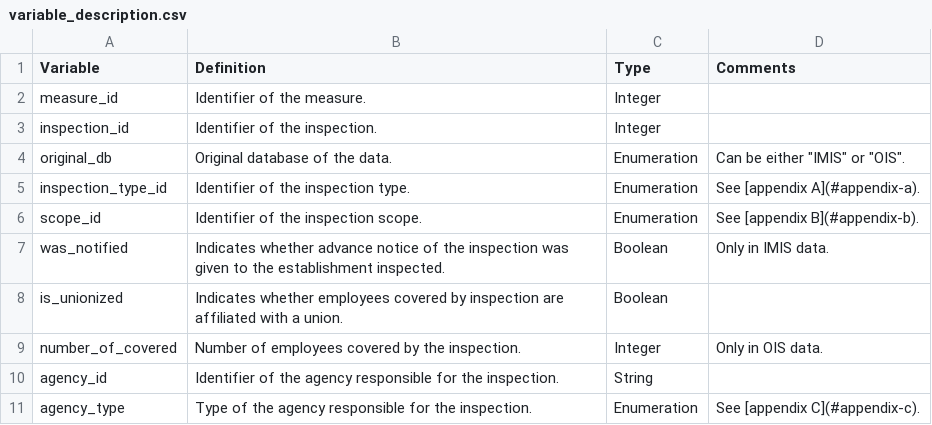
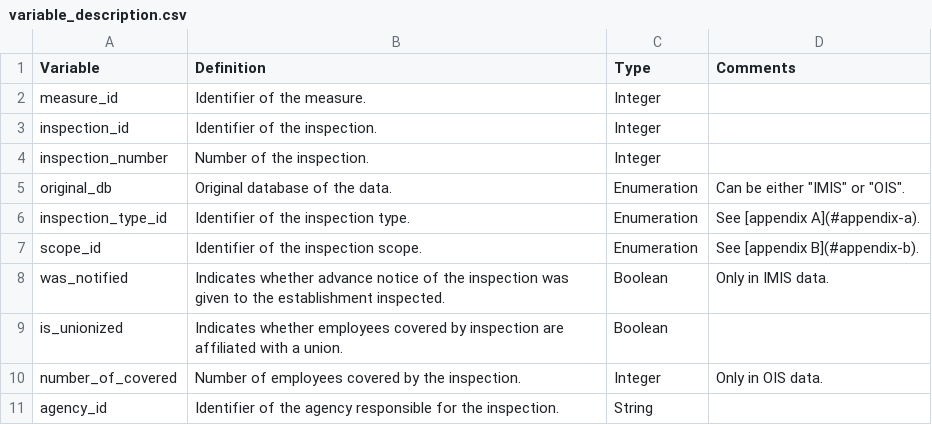
Before and after one commit to UofMontreal-Multiexpo/uom.usis, a CSV file: vignettes/USIS_database/variable_description.csv, drawn as a sheet; only a part is shown; the shorter side is filled out with more unchanged rows; the diff names each change by its address in the sheet, - before the commit and + after, or states it on an @@ line.

Commit message:
docs: Add one missing variable in PDF table 1

```diff
--- a/vignettes/USIS_database/variable_description.csv
+++ b/vignettes/USIS_database/variable_description.csv
+row 4: inspection_number | Number of the inspection. | Integer
```
Also changed, not shown: 1 other file.
